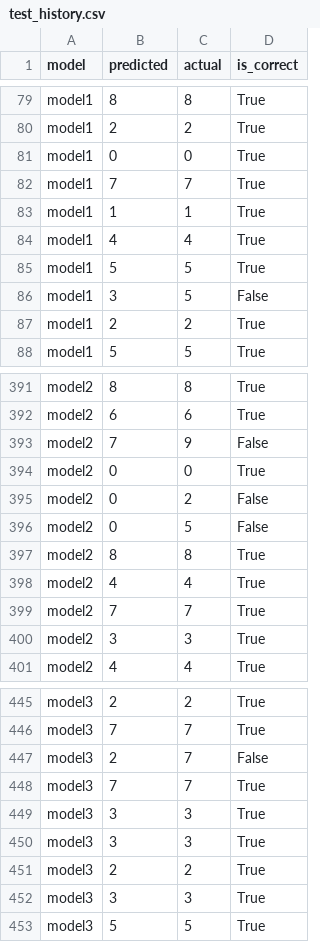
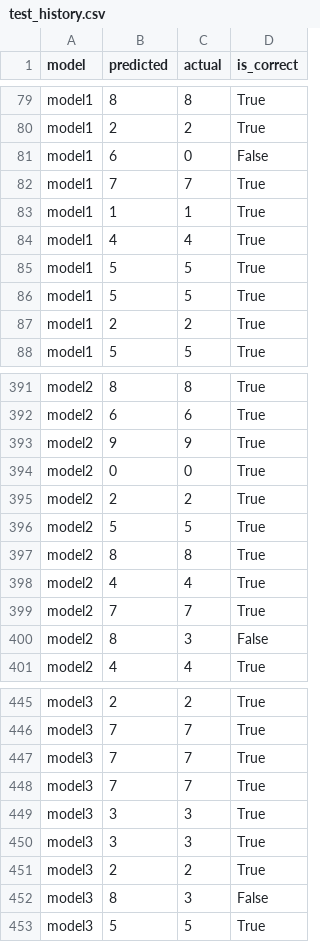
Before and after one commit to buruzaemon/nextgen, a CSV file: test_history.csv, drawn as a sheet; only a part is shown, gaps mark what is left out; the diff covers the shown part only.

```diff
--- a/test_history.csv
+++ b/test_history.csv
@@ -80,3 +80,3 @@ model1,8,8,True
 model1,2,2,True
-model1,0,0,True
+model1,6,0,False
 model1,7,7,True
@@ -85,3 +85,3 @@ model1,4,4,True
 model1,5,5,True
-model1,3,5,False
+model1,5,5,True
 model1,2,2,True
@@ -392,6 +392,6 @@ model2,8,8,True
 model2,6,6,True
-model2,7,9,False
+model2,9,9,True
 model2,0,0,True
-model2,0,2,False
-model2,0,5,False
+model2,2,2,True
+model2,5,5,True
 model2,8,8,True
@@ -399,3 +399,3 @@ model2,4,4,True
 model2,7,7,True
-model2,3,3,True
+model2,8,3,False
 model2,4,4,True
@@ -446,3 +446,3 @@ model3,2,2,True
 model3,7,7,True
-model3,2,7,False
+model3,7,7,True
 model3,7,7,True
@@ -451,3 +451,3 @@ model3,3,3,True
 model3,2,2,True
-model3,3,3,True
+model3,8,3,False
 model3,5,5,True
```
Also changed, not shown: 70 edited cells elsewhere in this file, training_history.csv, training_results.csv, 32 other files.
